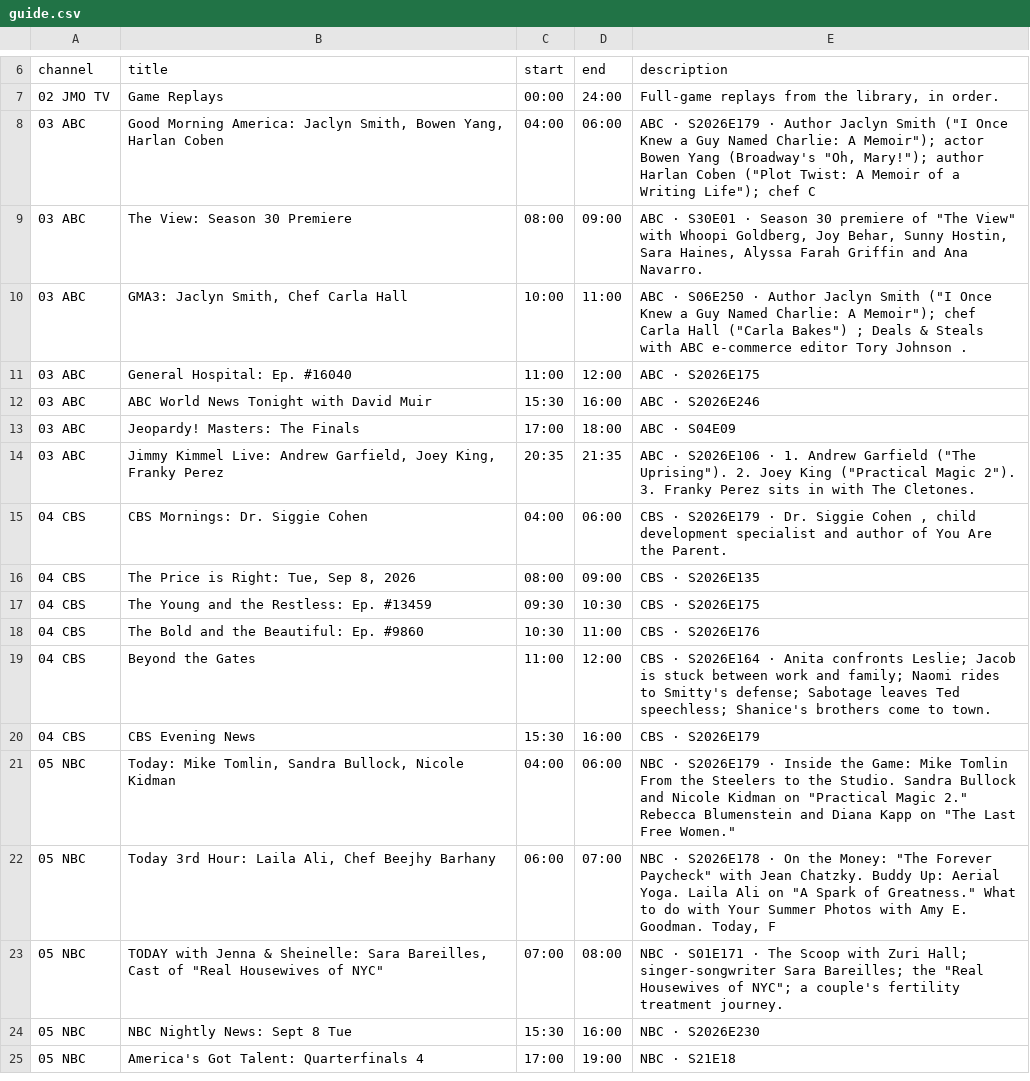
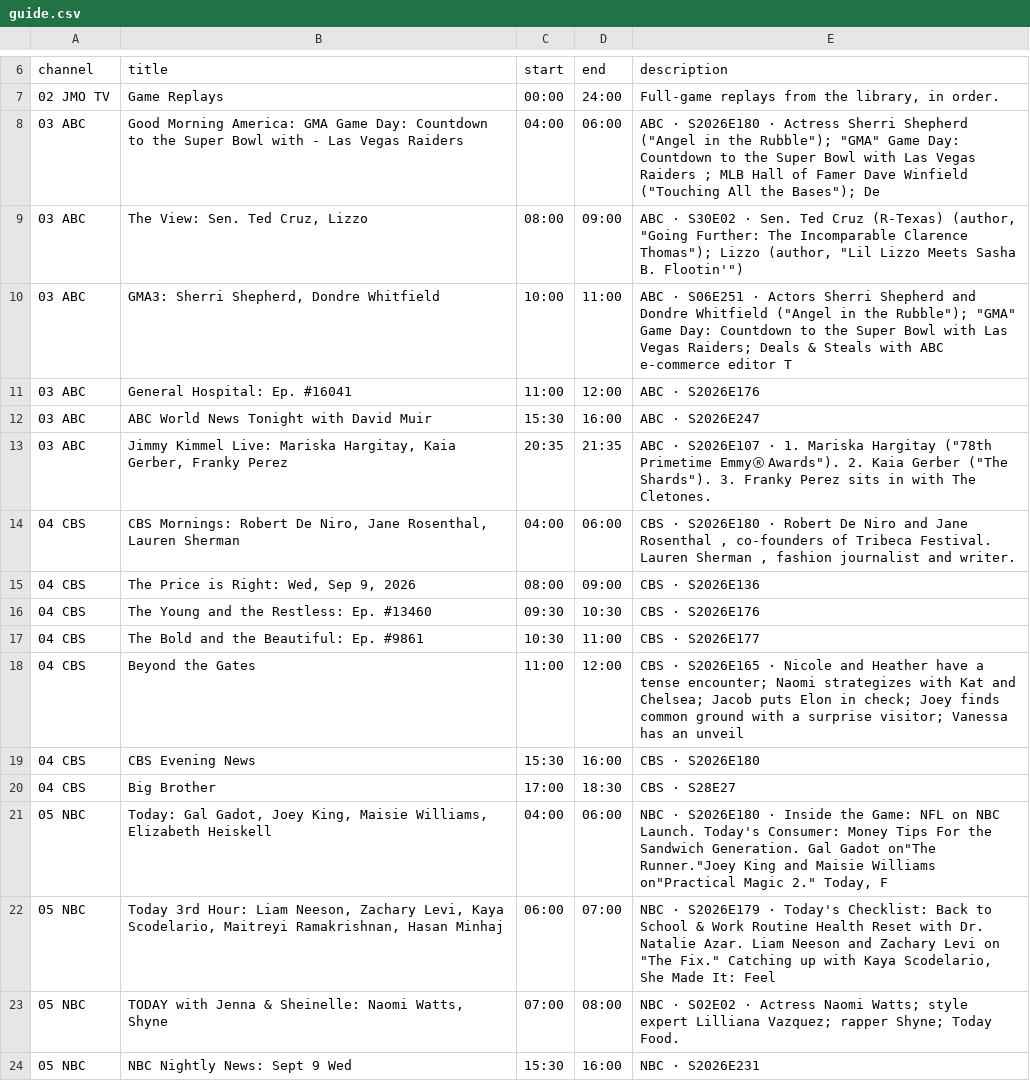
Before and after one commit to jvmisxn/jmo-visualizers, a CSV file: tv-guide/guide.csv, drawn as a sheet; only a part is shown, gaps mark what is left out; the diff covers the shown part only.

```diff
--- a/tv-guide/guide.csv
+++ b/tv-guide/guide.csv
@@ -7,19 +7,18 @@ channel,title,start,end,description
 02 JMO TV,Game Replays,00:00,24:00,"Full-game replays from the library, in order."
-03 ABC,"Good Morning America: Jaclyn Smith, Bowen Yang, Harlan Coben",04:00,06:00,"ABC · S2026E179 · Author Jaclyn Smith (""I Once Knew a Guy Named Charlie: A Memoir""); actor Bowen Yang (Broadway's ""Oh, Mary!""); author Harlan Coben (""Plot Twist: A Memoir of a Writing Life""); chef C"
-03 ABC,The View: Season 30 Premiere,08:00,09:00,"ABC · S30E01 · Season 30 premiere of ""The View"" with Whoopi Goldberg, Joy Behar, Sunny Hostin, Sara Haines, Alyssa Farah Griffin and Ana Navarro."
-03 ABC,"GMA3: Jaclyn Smith, Chef Carla Hall",10:00,11:00,"ABC · S06E250 · Author Jaclyn Smith (""I Once Knew a Guy Named Charlie: A Memoir""); chef Carla Hall (""Carla Bakes"") ; Deals & Steals with ABC e-commerce editor Tory Johnson ."
-03 ABC,General Hospital: Ep. #16040,11:00,12:00,ABC · S2026E175
-03 ABC,ABC World News Tonight with David Muir,15:30,16:00,ABC · S2026E246
-03 ABC,Jeopardy! Masters: The Finals,17:00,18:00,ABC · S04E09
-03 ABC,"Jimmy Kimmel Live: Andrew Garfield, Joey King, Franky Perez",20:35,21:35,"ABC · S2026E106 · 1. Andrew Garfield (""The Uprising""). 2. Joey King (""Practical Magic 2""). 3. Franky Perez sits in with The Cletones."
-04 CBS,CBS Mornings: Dr. Siggie Cohen,04:00,06:00,"CBS · S2026E179 · Dr. Siggie Cohen , child development specialist and author of You Are the Parent."
-04 CBS,"The Price is Right: Tue, Sep 8, 2026",08:00,09:00,CBS · S2026E135
-04 CBS,The Young and the Restless: Ep. #13459,09:30,10:30,CBS · S2026E175
-04 CBS,The Bold and the Beautiful: Ep. #9860,10:30,11:00,CBS · S2026E176
-04 CBS,Beyond the Gates,11:00,12:00,CBS · S2026E164 · Anita confronts Leslie; Jacob is stuck between work and family; Naomi rides to Smitty's defense; Sabotage leaves Ted speechless; Shanice's brothers come to town.
-04 CBS,CBS Evening News,15:30,16:00,CBS · S2026E179
-05 NBC,"Today: Mike Tomlin, Sandra Bullock, Nicole Kidman",04:00,06:00,"NBC · S2026E179 · Inside the Game: Mike Tomlin From the Steelers to the Studio. Sandra Bullock and Nicole Kidman on ""Practical Magic 2."" Rebecca Blumenstein and Diana Kapp on ""The Last Free Women."" "
-05 NBC,"Today 3rd Hour: Laila Ali, Chef Beejhy Barhany",06:00,07:00,"NBC · S2026E178 · On the Money: ""The Forever Paycheck"" with Jean Chatzky. Buddy Up: Aerial Yoga. Laila Ali on ""A Spark of Greatness."" What to do with Your Summer Photos with Amy E. Goodman. Today, F"
-05 NBC,"TODAY with Jenna & Sheinelle: Sara Bareilles, Cast of ""Real Housewives of NYC""",07:00,08:00,"NBC · S01E171 · The Scoop with Zuri Hall; singer-songwriter Sara Bareilles; the ""Real Housewives of NYC""; a couple's fertility treatment journey."
-05 NBC,NBC Nightly News: Sept 8 Tue,15:30,16:00,NBC · S2026E230
-05 NBC,America's Got Talent: Quarterfinals 4,17:00,19:00,NBC · S21E18
+03 ABC,Good Morning America: GMA Game Day: Countdown to the Super Bowl with - Las Vegas Raiders,04:00,06:00,"ABC · S2026E180 · Actress Sherri Shepherd (""Angel in the Rubble""); ""GMA"" Game Day: Countdown to the Super Bowl with Las Vegas Raiders ; MLB Hall of Famer Dave Winfield (""Touching All the Bases""); De"
+03 ABC,"The View: Sen. Ted Cruz, Lizzo",08:00,09:00,"ABC · S30E02 · Sen. Ted Cruz (R-Texas) (author, ""Going Further: The Incomparable Clarence Thomas""); Lizzo (author, ""Lil Lizzo Meets Sasha B. Flootin'"")"
+03 ABC,"GMA3: Sherri Shepherd, Dondre Whitfield",10:00,11:00,"ABC · S06E251 · Actors Sherri Shepherd and Dondre Whitfield (""Angel in the Rubble""); ""GMA"" Game Day: Countdown to the Super Bowl with Las Vegas Raiders; Deals & Steals with ABC e-commerce editor T"
+03 ABC,General Hospital: Ep. #16041,11:00,12:00,ABC · S2026E176
+03 ABC,ABC World News Tonight with David Muir,15:30,16:00,ABC · S2026E247
+03 ABC,"Jimmy Kimmel Live: Mariska Hargitay, Kaia Gerber, Franky Perez",20:35,21:35,"ABC · S2026E107 · 1. Mariska Hargitay (""78th Primetime EmmyⓇ Awards""). 2. Kaia Gerber (""The Shards""). 3. Franky Perez sits in with The Cletones."
+04 CBS,"CBS Mornings: Robert De Niro, Jane Rosenthal, Lauren Sherman",04:00,06:00,"CBS · S2026E180 · Robert De Niro and Jane Rosenthal , co-founders of Tribeca Festival. Lauren Sherman , fashion journalist and writer."
+04 CBS,"The Price is Right: Wed, Sep 9, 2026",08:00,09:00,CBS · S2026E136
+04 CBS,The Young and the Restless: Ep. #13460,09:30,10:30,CBS · S2026E176
+04 CBS,The Bold and the Beautiful: Ep. #9861,10:30,11:00,CBS · S2026E177
+04 CBS,Beyond the Gates,11:00,12:00,CBS · S2026E165 · Nicole and Heather have a tense encounter; Naomi strategizes with Kat and Chelsea; Jacob puts Elon in check; Joey finds common ground with a surprise visitor; Vanessa has an unveil
+04 CBS,CBS Evening News,15:30,16:00,CBS · S2026E180
+04 CBS,Big Brother,17:00,18:30,CBS · S28E27
+05 NBC,"Today: Gal Gadot, Joey King, Maisie Williams, Elizabeth Heiskell",04:00,06:00,"NBC · S2026E180 · Inside the Game: NFL on NBC Launch. Today's Consumer: Money Tips For the Sandwich Generation. Gal Gadot on""The Runner.""Joey King and Maisie Williams on""Practical Magic 2."" Today, F"
+05 NBC,"Today 3rd Hour: Liam Neeson, Zachary Levi, Kaya Scodelario, Maitreyi Ramakrishnan, Hasan Minhaj",06:00,07:00,"NBC · S2026E179 · Today's Checklist: Back to School & Work Routine Health Reset with Dr. Natalie Azar. Liam Neeson and Zachary Levi on ""The Fix."" Catching up with Kaya Scodelario, She Made It: Feel "
+05 NBC,"TODAY with Jenna & Sheinelle: Naomi Watts, Shyne",07:00,08:00,NBC · S02E02 · Actress Naomi Watts; style expert Lilliana Vazquez; rapper Shyne; Today Food.
+05 NBC,NBC Nightly News: Sept 9 Wed,15:30,16:00,NBC · S2026E231
```
Also changed, not shown: 6 added rows, 5 removed rows and 31 edited cells elsewhere in this file.
